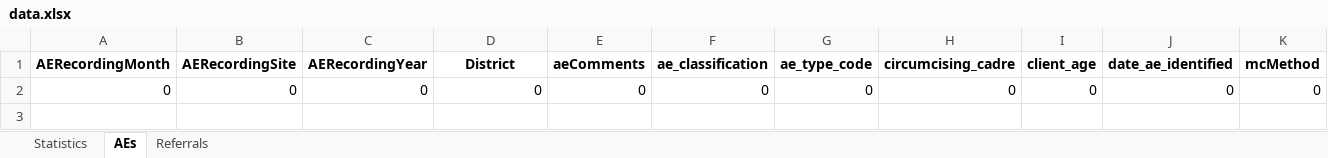
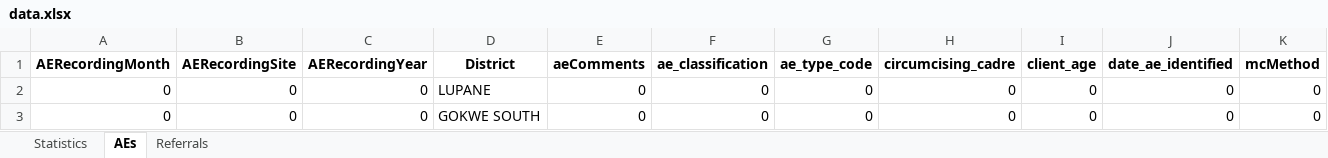
Before and after one commit to ashleymutenha/zazicProgrammaticReport, an Excel workbook: data.xlsx, sheet AEs, drawn as a sheet; only a part is shown; values as stored, in another font and other column widths than the file's, no borders; rows hold the shown columns only; the diff names each change by its address in the sheet, - before the commit and + after, or states it on an @@ line.

```diff
--- a/data.xlsx (sheet AEs)
+++ b/data.xlsx (sheet AEs)
-D2 (District): 0
+D2 (District): LUPANE
+row 3: 0 | 0 | 0 | GOKWE SOUTH | 0 | 0 | 0 | 0 | 0 | 0 | 0
```
Also changed, not shown: sheet Statistics, sheet Referrals, corrections.xlsx, test.xlsx, 2 other files.
